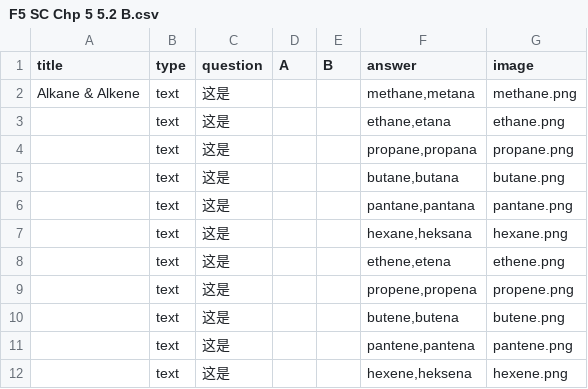
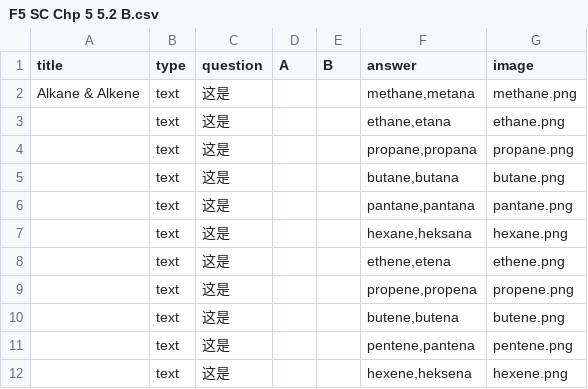
Before and after one commit to nobody0619/F5-SC, a CSV file: F5 SC Chp 5 5.2 B.csv, drawn as a sheet.

Commit message:
Add files via upload

```diff
--- a/F5 SC Chp 5 5.2 B.csv
+++ b/F5 SC Chp 5 5.2 B.csv
@@ -10,3 +10,3 @@ Alkane & Alkene,text,这是,,,"methane,metana",methane.png
 ,text,这是,,,"butene,butena",butene.png
-,text,这是,,,"pantene,pantena",pantene.png
+,text,这是,,,"pentene,pantena",pentene.png
 ,text,这是,,,"hexene,heksena",hexene.png
```
